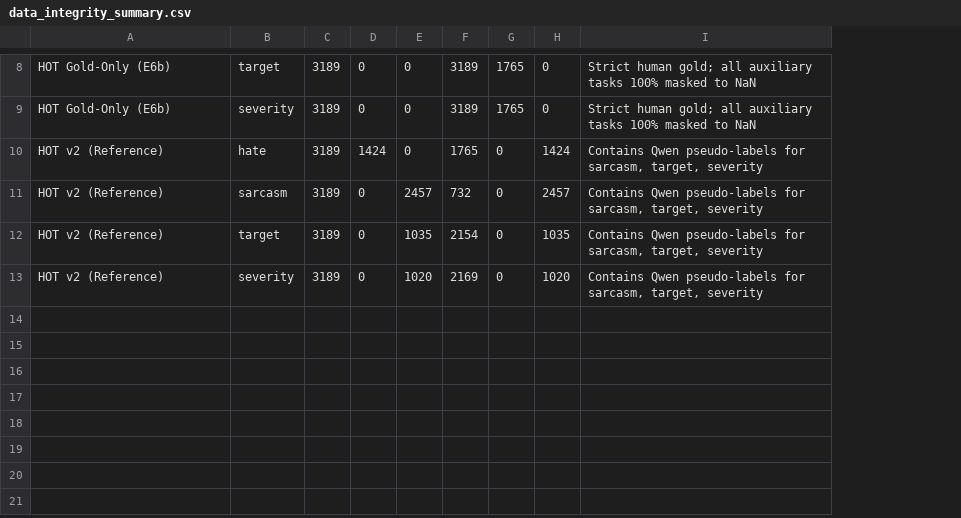
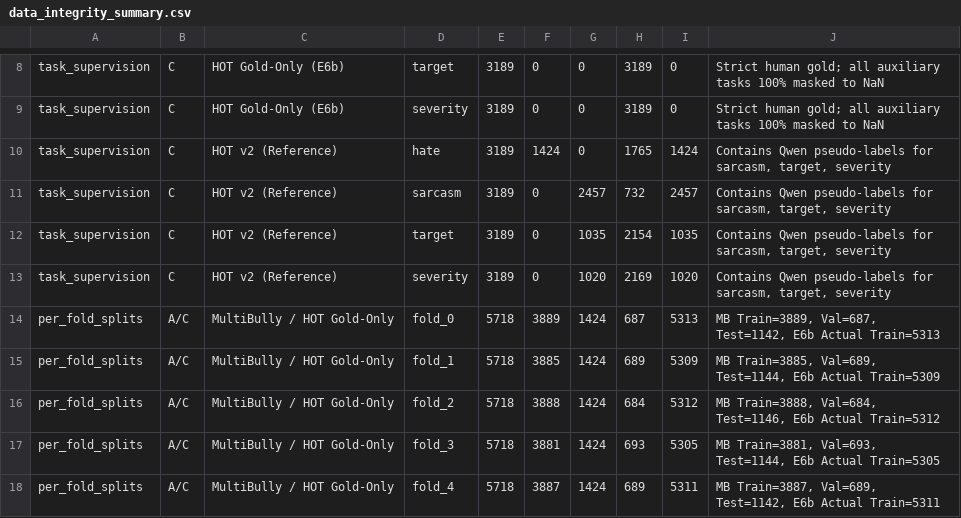
Before and after one commit to ShubhamRaz/toxifusionnet, a CSV file: data_integrity_summary.csv, drawn as a sheet; only a part is shown, gaps mark what is left out; removed rows and columns are numbered as before the commit, all else as after; the diff covers the shown part only; the diff names each change by its address in the sheet, - before the commit and + after, or states it on an @@ line.

Commit message:
fix(audit): data-driven verdicts, ID-safe merge, and canonical fold sample counts

```diff
--- a/data_integrity_summary.csv
+++ b/data_integrity_summary.csv
+column A, rows 8-13: all task_supervision
+column B, rows 8-13: all C
-column G, rows 8-13: 1765 | 1765 | 0 | 0 | 0 | 0
+row 14: per_fold_splits | A/C | MultiBully / HOT Gold-Only | fold_0 | 5718 | 3889 | 1424 | 687 | 5313 | MB Train=3889, Val=687, Test=1142, E6b Actual Train=5313
+row 15: per_fold_splits | A/C | MultiBully / HOT Gold-Only | fold_1 | 5718 | 3885 | 1424 | 689 | 5309 | MB Train=3885, Val=689, Test=1144, E6b Actual Train=5309
+row 16: per_fold_splits | A/C | MultiBully / HOT Gold-Only | fold_2 | 5718 | 3888 | 1424 | 684 | 5312 | MB Train=3888, Val=684, Test=1146, E6b Actual Train=5312
+row 17: per_fold_splits | A/C | MultiBully / HOT Gold-Only | fold_3 | 5718 | 3881 | 1424 | 693 | 5305 | MB Train=3881, Val=693, Test=1144, E6b Actual Train=5305
+row 18: per_fold_splits | A/C | MultiBully / HOT Gold-Only | fold_4 | 5718 | 3887 | 1424 | 689 | 5311 | MB Train=3887, Val=689, Test=1142, E6b Actual Train=5311
```
Also changed, not shown: 6 added rows and 1 removed row elsewhere in this file, results/v3_journal_final/data_integrity_audit/data_integrity_summary.csv, 6 other files.
